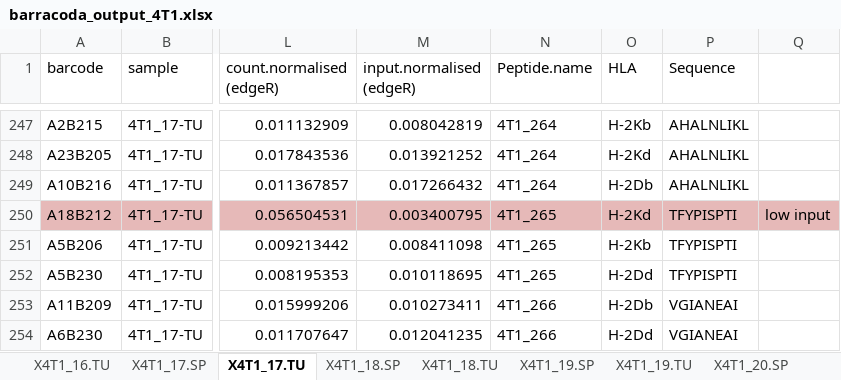
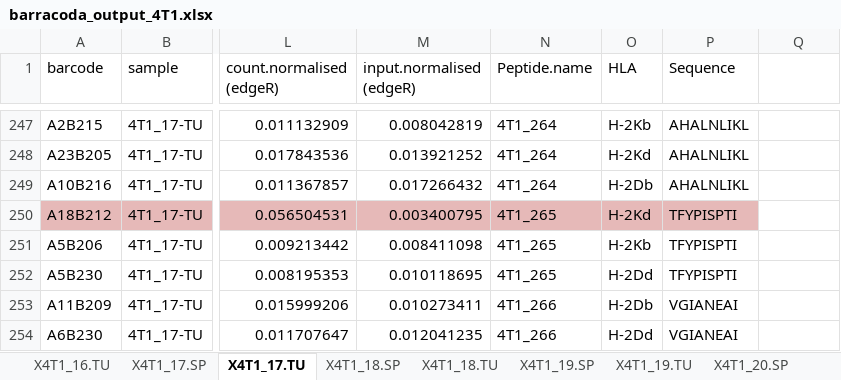
Before and after one commit to SRHgroup/BaracodaOutputAnalysis, an Excel workbook: test_data/barracoda_output_4T1.xlsx, sheet X4T1_17.TU, drawn as a sheet; only a part is shown, gaps mark what is left out; values as stored, in another font and other column widths than the file's, no borders; the diff names each change by its address in the sheet, - before the commit and + after, or states it on an @@ line.

```diff
--- a/test_data/barracoda_output_4T1.xlsx (sheet X4T1_17.TU)
+++ b/test_data/barracoda_output_4T1.xlsx (sheet X4T1_17.TU)
-Q250: low input
+Q250: (empty)
-Q250 fill: #E6B9B8
+Q250 fill: none
```
Also changed, not shown: sheet X4T1_16.TU, sheet X4T1_22.TU, sheet X4T1_18.TU, sheet X4T1_19.TU, test_data/4T1_library_mupexi.xlsx, 1 other file.
